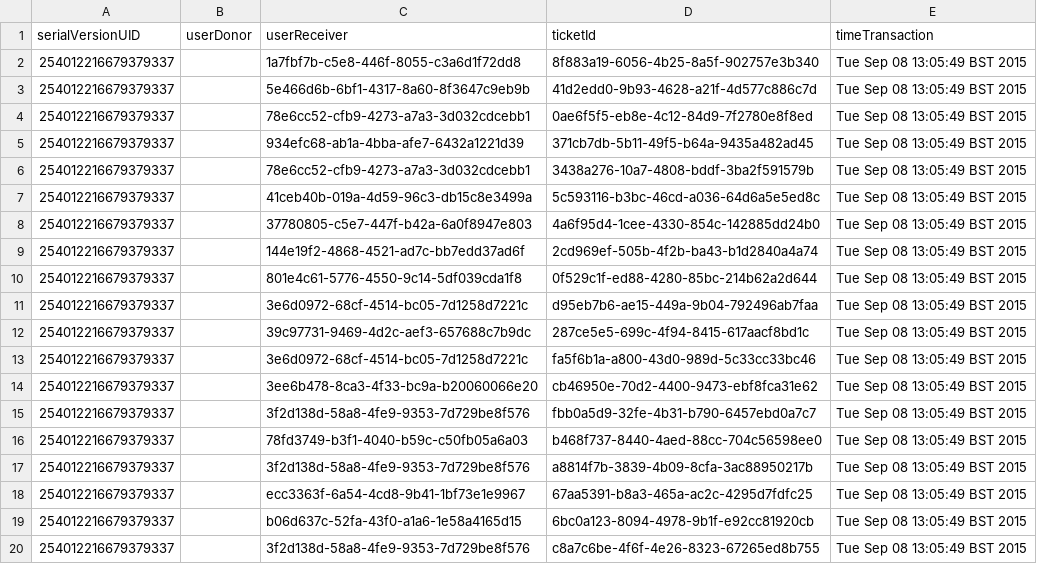
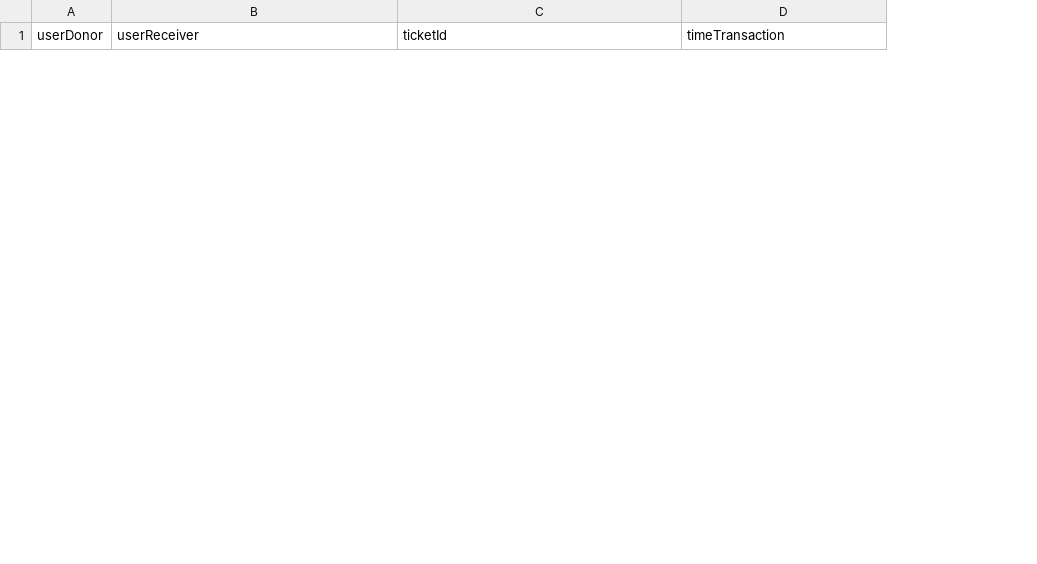
Before and after one commit to deadsalesman/smartmeter, a CSV file: logout.csv, drawn as a sheet; only a part is shown; removed rows and columns are numbered as before the commit, all else as after; the diff covers the shown part only; the diff names each change by its address in the sheet, - before the commit and + after, or states it on an @@ line.

```diff
--- a/logout.csv
+++ b/logout.csv
-column A (serialVersionUID), empty
-row 2: 254012216679379337 |  | 1a7fbf7b-c5e8-446f-8055-c3a6d1f72dd8 | 8f883a19-6056-4b25-8a5f-902757e3b340 | Tue Sep 08 13:05:49 BST 2015
-row 3: 254012216679379337 |  | 5e466d6b-6bf1-4317-8a60-8f3647c9eb9b | 41d2edd0-9b93-4628-a21f-4d577c886c7d | Tue Sep 08 13:05:49 BST 2015
-row 4: 254012216679379337 |  | 78e6cc52-cfb9-4273-a7a3-3d032cdcebb1 | 0ae6f5f5-eb8e-4c12-84d9-7f2780e8f8ed | Tue Sep 08 13:05:49 BST 2015
-row 5: 254012216679379337 |  | 934efc68-ab1a-4bba-afe7-6432a1221d39 | 371cb7db-5b11-49f5-b64a-9435a482ad45 | Tue Sep 08 13:05:49 BST 2015
-row 6: 254012216679379337 |  | 78e6cc52-cfb9-4273-a7a3-3d032cdcebb1 | 3438a276-10a7-4808-bddf-3ba2f591579b | Tue Sep 08 13:05:49 BST 2015
-row 7: 254012216679379337 |  | 41ceb40b-019a-4d59-96c3-db15c8e3499a | 5c593116-b3bc-46cd-a036-64d6a5e5ed8c | Tue Sep 08 13:05:49 BST 2015
-row 8: 254012216679379337 |  | 37780805-c5e7-447f-b42a-6a0f8947e803 | 4a6f95d4-1cee-4330-854c-142885dd24b0 | Tue Sep 08 13:05:49 BST 2015
-row 9: 254012216679379337 |  | 144e19f2-4868-4521-ad7c-bb7edd37ad6f | 2cd969ef-505b-4f2b-ba43-b1d2840a4a74 | Tue Sep 08 13:05:49 BST 2015
-row 10: 254012216679379337 |  | 801e4c61-5776-4550-9c14-5df039cda1f8 | 0f529c1f-ed88-4280-85bc-214b62a2d644 | Tue Sep 08 13:05:49 BST 2015
-row 11: 254012216679379337 |  | 3e6d0972-68cf-4514-bc05-7d1258d7221c | d95eb7b6-ae15-449a-9b04-792496ab7faa | Tue Sep 08 13:05:49 BST 2015
-row 12: 254012216679379337 |  | 39c97731-9469-4d2c-aef3-657688c7b9dc | 287ce5e5-699c-4f94-8415-617aacf8bd1c | Tue Sep 08 13:05:49 BST 2015
-row 13: 254012216679379337 |  | 3e6d0972-68cf-4514-bc05-7d1258d7221c | fa5f6b1a-a800-43d0-989d-5c33cc33bc46 | Tue Sep 08 13:05:49 BST 2015
-row 14: 254012216679379337 |  | 3ee6b478-8ca3-4f33-bc9a-b20060066e20 | cb46950e-70d2-4400-9473-ebf8fca31e62 | Tue Sep 08 13:05:49 BST 2015
-row 15: 254012216679379337 |  | 3f2d138d-58a8-4fe9-9353-7d729be8f576 | fbb0a5d9-32fe-4b31-b790-6457ebd0a7c7 | Tue Sep 08 13:05:49 BST 2015
-row 16: 254012216679379337 |  | 78fd3749-b3f1-4040-b59c-c50fb05a6a03 | b468f737-8440-4aed-88cc-704c56598ee0 | Tue Sep 08 13:05:49 BST 2015
-row 17: 254012216679379337 |  | 3f2d138d-58a8-4fe9-9353-7d729be8f576 | a8814f7b-3839-4b09-8cfa-3ac88950217b | Tue Sep 08 13:05:49 BST 2015
-row 18: 254012216679379337 |  | ecc3363f-6a54-4cd8-9b41-1bf73e1e9967 | 67aa5391-b8a3-465a-ac2c-4295d7fdfc25 | Tue Sep 08 13:05:49 BST 2015
-row 19: 254012216679379337 |  | b06d637c-52fa-43f0-a1a6-1e58a4165d15 | 6bc0a123-8094-4978-9b1f-e92cc81920cb | Tue Sep 08 13:05:49 BST 2015
-row 20: 254012216679379337 |  | 3f2d138d-58a8-4fe9-9353-7d729be8f576 | c8a7c6be-4f6f-4e26-8323-67265ed8b755 | Tue Sep 08 13:05:49 BST 2015
```
Also changed, not shown: 25 added rows and 6 removed rows elsewhere in this file, 49 other files.
